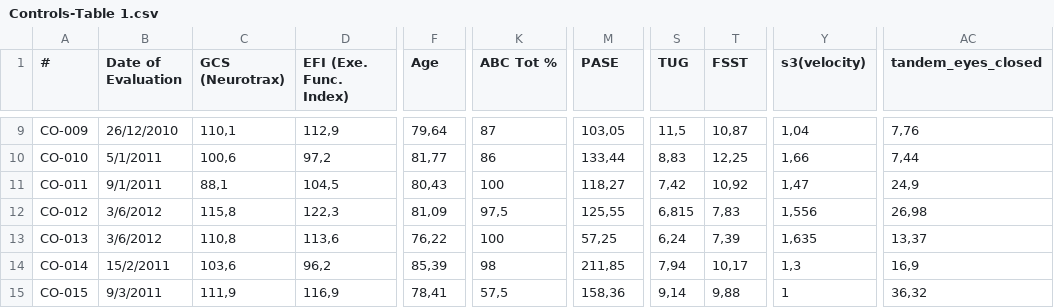
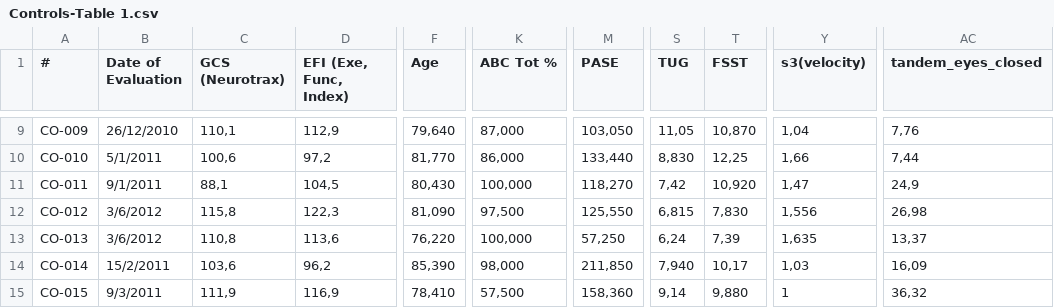
Before and after one commit to silentmass/BDA-Project, a CSV file: data/ClinicalDemogData_COFL/Controls-Table 1.csv, drawn as a sheet; only a part is shown, gaps mark what is left out; the diff covers the shown part only; the diff names each change by its address in the sheet, - before the commit and + after, or states it on an @@ line.

Commit message:
Changed locale for decimals. Now AGE, FSST and TUG have correct decimals.

```diff
--- a/data/ClinicalDemogData_COFL/Controls-Table 1.csv
+++ b/data/ClinicalDemogData_COFL/Controls-Table 1.csv
-D1: EFI (Exe. Func. Index)
+D1: EFI (Exe, Func, Index)
-F9 (Age): 79,64
+F9 (Age): 79,640
-K9 (ABC Tot %): 87
+K9 (ABC Tot %): 87,000
-M9 (PASE): 103,05
+M9 (PASE): 103,050
-S9 (TUG): 11,5
+S9 (TUG): 11,05
-T9 (FSST): 10,87
+T9 (FSST): 10,870
-F10 (Age): 81,77
+F10 (Age): 81,770
-K10 (ABC Tot %): 86
+K10 (ABC Tot %): 86,000
-M10 (PASE): 133,44
+M10 (PASE): 133,440
-S10 (TUG): 8,83
+S10 (TUG): 8,830
-F11 (Age): 80,43
+F11 (Age): 80,430
-K11 (ABC Tot %): 100
+K11 (ABC Tot %): 100,000
-M11 (PASE): 118,27
+M11 (PASE): 118,270
-T11 (FSST): 10,92
+T11 (FSST): 10,920
-F12 (Age): 81,09
+F12 (Age): 81,090
-K12 (ABC Tot %): 97,5
+K12 (ABC Tot %): 97,500
-M12 (PASE): 125,55
+M12 (PASE): 125,550
-T12 (FSST): 7,83
+T12 (FSST): 7,830
-F13 (Age): 76,22
+F13 (Age): 76,220
-K13 (ABC Tot %): 100
+K13 (ABC Tot %): 100,000
-M13 (PASE): 57,25
+M13 (PASE): 57,250
-F14 (Age): 85,39
+F14 (Age): 85,390
-K14 (ABC Tot %): 98
+K14 (ABC Tot %): 98,000
-M14 (PASE): 211,85
+M14 (PASE): 211,850
-S14 (TUG): 7,94
+S14 (TUG): 7,940
-Y14 (s3(velocity)): 1,3
+Y14 (s3(velocity)): 1,03
-AC14 (tandem_eyes_closed): 16,9
+AC14 (tandem_eyes_closed): 16,09
-F15 (Age): 78,41
+F15 (Age): 78,410
-K15 (ABC Tot %): 57,5
+K15 (ABC Tot %): 57,500
-M15 (PASE): 158,36
+M15 (PASE): 158,360
-T15 (FSST): 9,88
+T15 (FSST): 9,880
```
Also changed, not shown: 163 edited cells elsewhere in this file, data/ClinicalDemogData_COFL/Fallers-Table 1.csv, 4 other files.
